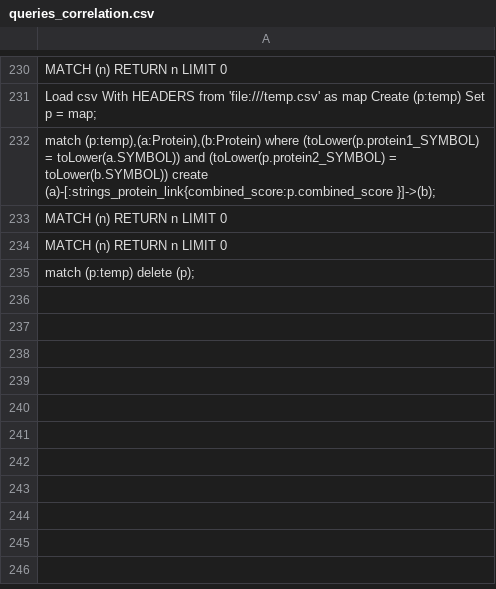
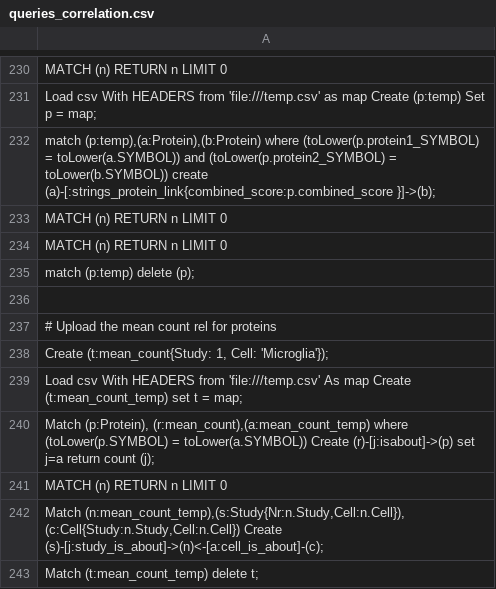
Before and after one commit to BackofenLab/AxoWise, a CSV file: build_db/build_on_key_gene_name_new/python_files/queries_correlation.csv, drawn as a sheet; only a part is shown, gaps mark what is left out; the diff names each change by its address in the sheet, - before the commit and + after, or states it on an @@ line.

Commit message:
updated queries and the upload file, such that new correlation mean_count is added

```diff
--- a/build_db/build_on_key_gene_name_new/python_files/queries_correlation.csv
+++ b/build_db/build_on_key_gene_name_new/python_files/queries_correlation.csv
+row 236: (empty)
+row 237: # Upload the mean count rel for proteins
+row 238: Create (t:mean_count{Study: 1, Cell: 'Microglia'});
+row 239: Load csv With HEADERS from 'file:///temp.csv' As map Create (t:mean_count_temp) set t = map;
+row 240: Match (p:Protein), (r:mean_count),(a:mean_count_temp) where (toLower(p.SYMBOL) = toLower(a.SYMBOL)) Create (r)-[j:isabout]->(p) set j=a return count (j);
+row 241: MATCH (n) RETURN n LIMIT 0
+row 242: Match (n:mean_count_temp),(s:Study{Nr:n.Study,Cell:n.Cell}), (c:Cell{Study:n.Study,Cell:n.Cell}) Create (s)-[j:study_is_about]->(n)<-[a:cell_is_about]-(c);
+row 243: Match (t:mean_count_temp) delete t;
```
Also changed, not shown: 1 other file.
